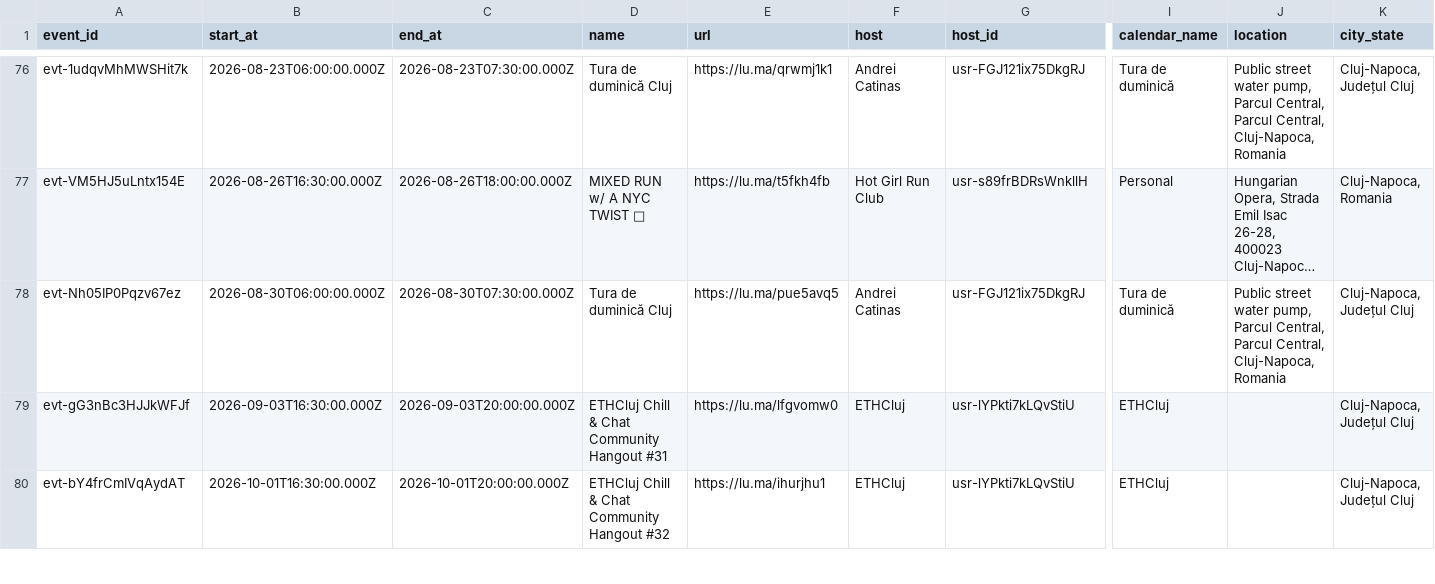
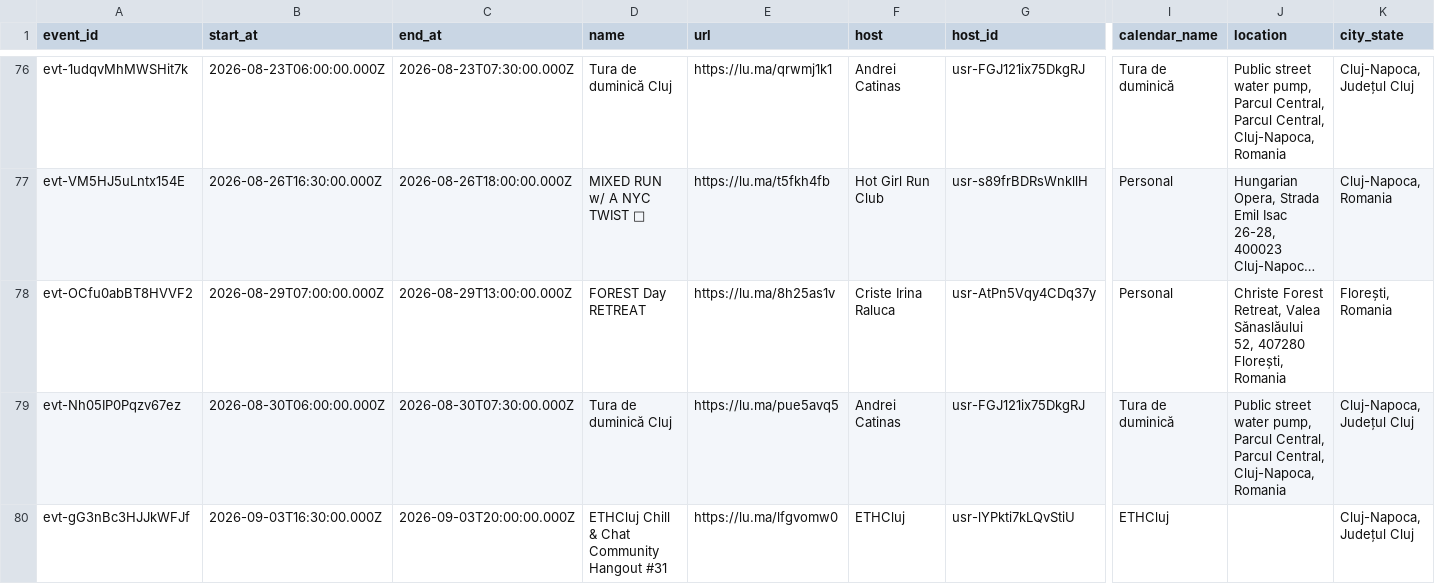
Before and after one commit to FlorinPopaCodes/cluj-meetup-tracker, a CSV file: data/events.csv, drawn as a sheet; only a part is shown, gaps mark what is left out; the shorter side is filled out with more unchanged rows; long unchanged cells end in …; rows hold the shown columns only; the diff names each change by its address in the sheet, - before the commit and + after, or states it on an @@ line.

```diff
--- a/data/events.csv
+++ b/data/events.csv
+row 78: evt-OCfu0abBT8HVVF2 | 2026-08-29T07:00:00.000Z | 2026-08-29T13:00:00.000Z | FOREST Day RETREAT | https://lu.ma/8h25as1v | Criste Irina Raluca | usr-AtPn5Vqy4CDq37y | Personal | Christe Forest Retreat, Valea Sănaslăului 52, 407280 Florești, Romania | Florești, Romania
```
Also changed, not shown: 4 other files.
